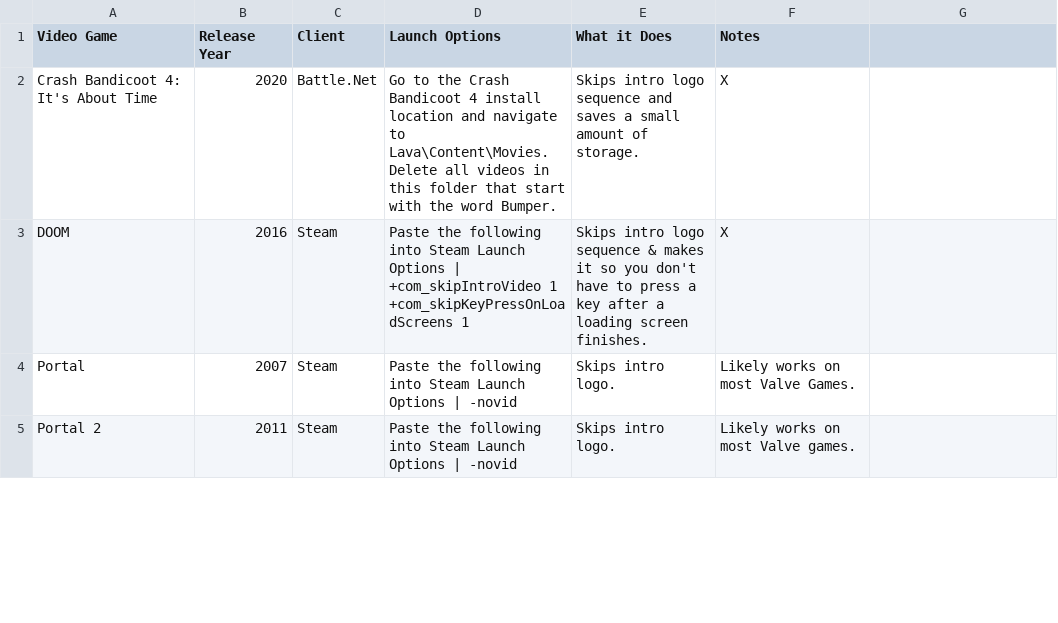
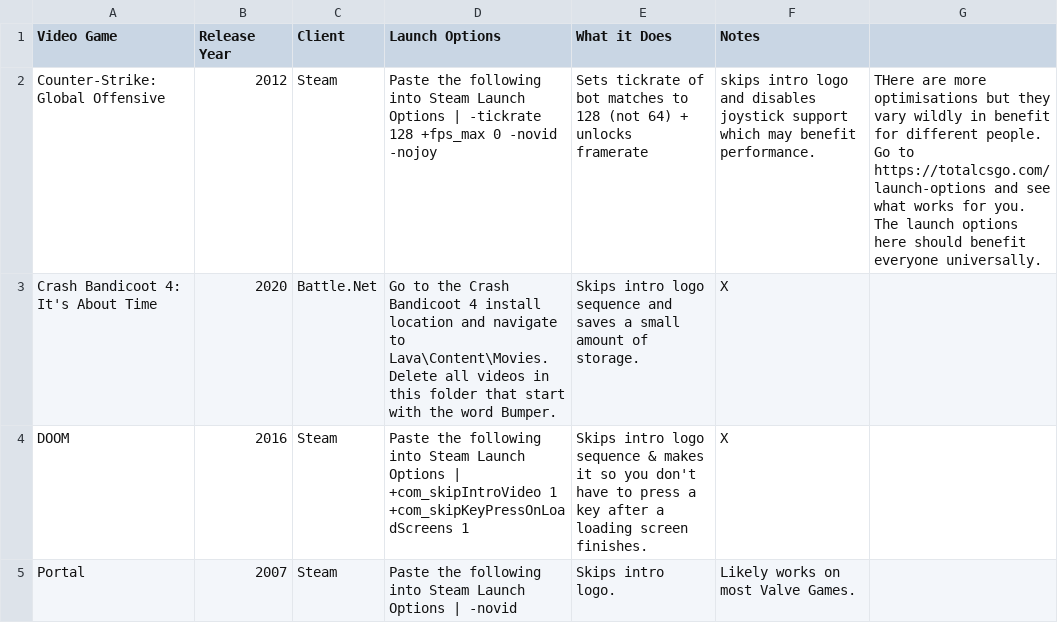
Before and after one commit to TomDotCom4/videogameoptimisations, a CSV file: VideoGameOptimisations.csv, drawn as a sheet; only a part is shown; the shorter side is filled out with more unchanged rows; the diff names each change by its address in the sheet, - before the commit and + after, or states it on an @@ line.

Commit message:
Update VideoGameOptimisations.csv

```diff
--- a/VideoGameOptimisations.csv
+++ b/VideoGameOptimisations.csv
+row 2: Counter-Strike: Global Offensive | 2012 | Steam | Paste the following into Steam Launch Options | -tickrate 128 +fps_max 0 -novid -nojoy | Sets tickrate of bot matches to 128 (not 64) + unlocks framerate | skips intro logo and disables joystick support which may benefit performance. | THere are more optimisations but they vary wildly in benefit for different people. Go to https://totalcsgo.com/launch-options and see what works for you. The launch options here should benefit everyone universally.
```
